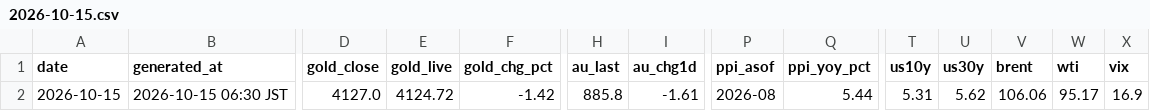
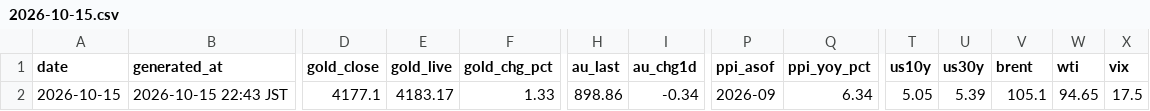
Before and after one commit to Wangxian111/xaudaily-data, a CSV file: data/daily/2026-10-15.csv, drawn as a sheet; only a part is shown, gaps mark what is left out; the diff covers the shown part only; the diff names each change by its address in the sheet, - before the commit and + after, or states it on an @@ line.

Commit message:
Update data/daily/2026-10-15.csv

```diff
--- a/data/daily/2026-10-15.csv
+++ b/data/daily/2026-10-15.csv
-B2 (generated_at): 2026-10-15 06:30 JST
+B2 (generated_at): 2026-10-15 22:43 JST
-D2 (gold_close): 4127.0
+D2 (gold_close): 4177.1
-E2 (gold_live): 4124.72
+E2 (gold_live): 4183.17
-F2 (gold_chg_pct): -1.42
+F2 (gold_chg_pct): 1.33
-H2 (au_last): 885.8
+H2 (au_last): 898.86
-I2 (au_chg1d): -1.61
+I2 (au_chg1d): -0.34
-P2 (ppi_asof): 2026-08
+P2 (ppi_asof): 2026-09
-Q2 (ppi_yoy_pct): 5.44
+Q2 (ppi_yoy_pct): 6.34
-T2 (us10y): 5.31
+T2 (us10y): 5.05
-U2 (us30y): 5.62
+U2 (us30y): 5.39
-V2 (brent): 106.06
+V2 (brent): 105.1
-W2 (wti): 95.17
+W2 (wti): 94.65
-X2 (vix): 16.9
+X2 (vix): 17.5
```
Also changed, not shown: 1 edited cell elsewhere in this file.
